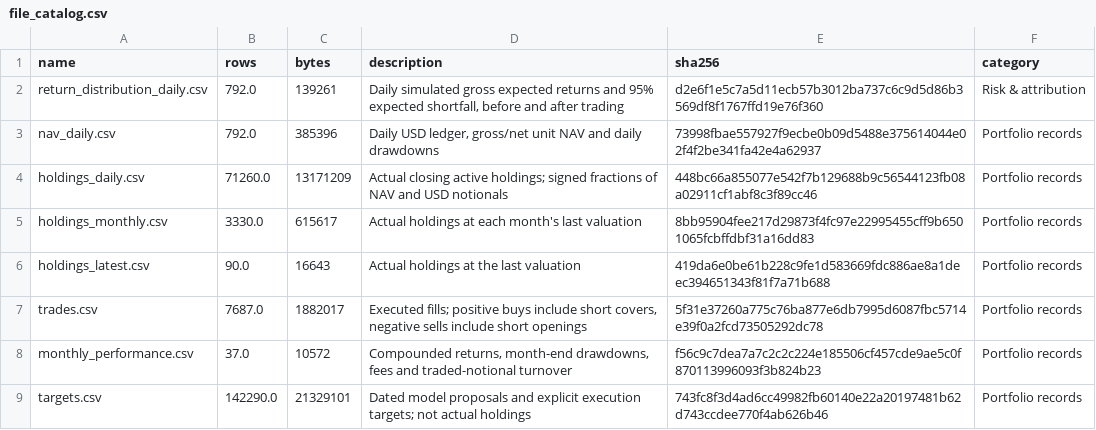
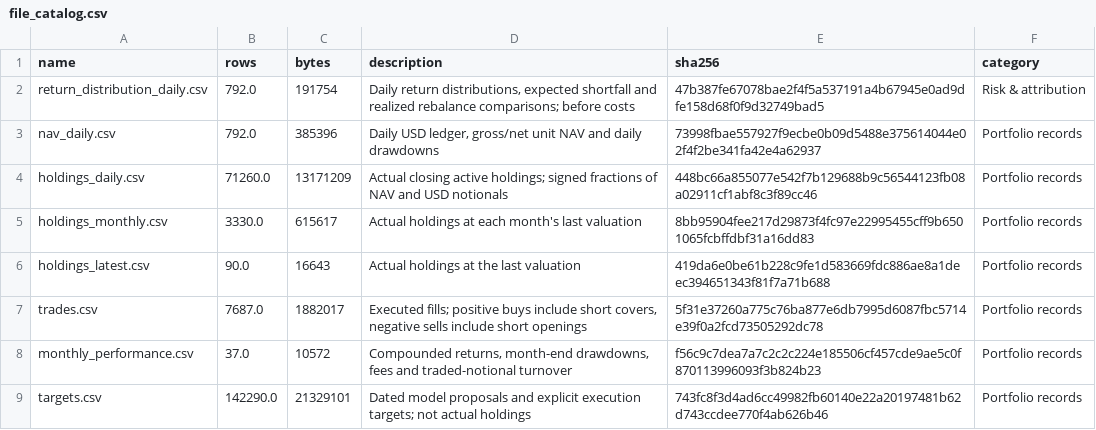
Before and after one commit to KrizKnowz/global-equity-site, a CSV file: files/file_catalog.csv, drawn as a sheet; only a part is shown.

```diff
--- a/files/file_catalog.csv
+++ b/files/file_catalog.csv
@@ -1,3 +1,3 @@
 name,rows,bytes,description,sha256,category
-return_distribution_daily.csv,792.0,139261,"Daily simulated gross expected returns and 95% expected shortfall, before and after trading",d2e6f1e5c7a5d11ecb57b3012ba737c6c9d5d86b3569df8f1767ffd19e76f360,Risk & attribution
+return_distribution_daily.csv,792.0,191754,"Daily return distributions, expected shortfall and realized rebalance comparisons; before costs",47b387fe67078bae2f4f5a537191a4b67945e0ad9dfe158d68f0f9d32749bad5,Risk & attribution
 nav_daily.csv,792.0,385396,"Daily USD ledger, gross/net unit NAV and daily drawdowns",73998fbae557927f9ecbe0b09d5488e375614044e02f4f2be341fa42e4a62937,Portfolio records
```
Also changed, not shown: 9 other files.
